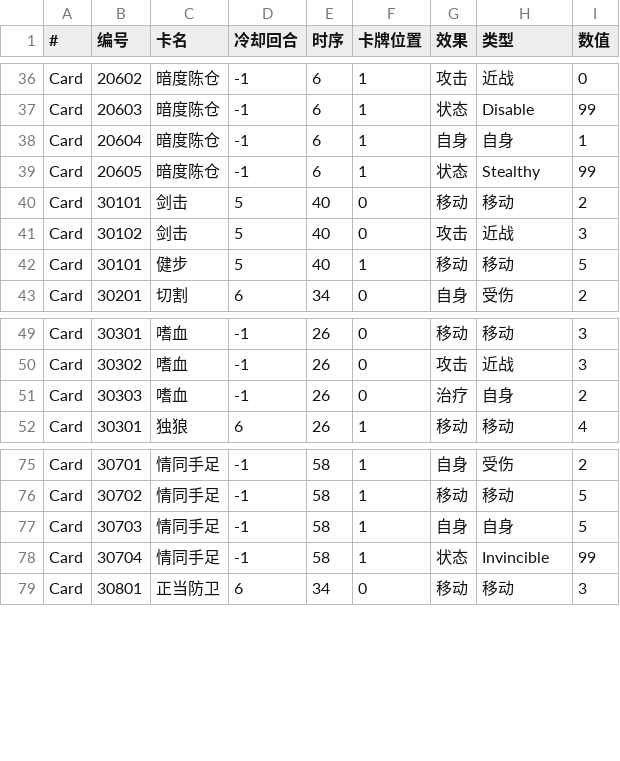
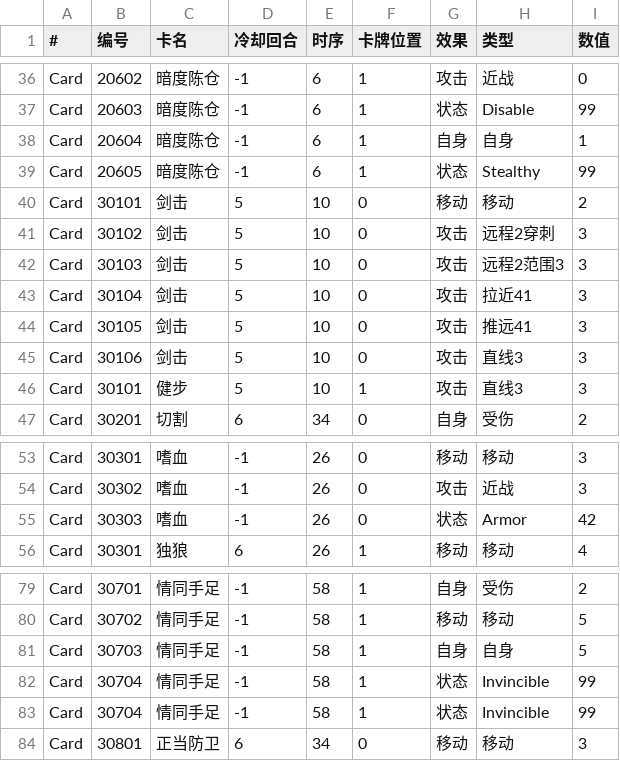
Before and after one commit to Poseidon-1103/-, a CSV file: Violet & Grey/Assets/Resources/CardData1.csv, drawn as a sheet; only a part is shown, gaps mark what is left out.

```diff
--- a/Violet & Grey/Assets/Resources/CardData1.csv
+++ b/Violet & Grey/Assets/Resources/CardData1.csv
@@ -39,5 +39,9 @@ Card,20604,暗度陈仓,-1,6,1,自身,自身,1
 Card,20605,暗度陈仓,-1,6,1,状态,Stealthy,99
-Card,30101,剑击,5,40,0,移动,移动,2
-Card,30102,剑击,5,40,0,攻击,近战,3
-Card,30101,健步,5,40,1,移动,移动,5
+Card,30101,剑击,5,10,0,移动,移动,2
+Card,30102,剑击,5,10,0,攻击,远程2穿刺,3
+Card,30103,剑击,5,10,0,攻击,远程2范围3,3
+Card,30104,剑击,5,10,0,攻击,拉近41,3
+Card,30105,剑击,5,10,0,攻击,推远41,3
+Card,30106,剑击,5,10,0,攻击,直线3,3
+Card,30101,健步,5,10,1,攻击,直线3,3
 Card,30201,切割,6,34,0,自身,受伤,2
@@ -50,3 +54,3 @@ Card,30301,嗜血,-1,26,0,移动,移动,3
 Card,30302,嗜血,-1,26,0,攻击,近战,3
-Card,30303,嗜血,-1,26,0,治疗,自身,2
+Card,30303,嗜血,-1,26,0,状态,Armor,42
 Card,30301,独狼,6,26,1,移动,移动,4
@@ -77,2 +81,3 @@ Card,30702,情同手足,-1,58,1,移动,移动,5
 Card,30703,情同手足,-1,58,1,自身,自身,5
+Card,30704,情同手足,-1,58,1,状态,Invincible,99
 Card,30704,情同手足,-1,58,1,状态,Invincible,99
```
Also changed, not shown: 15 other files.
